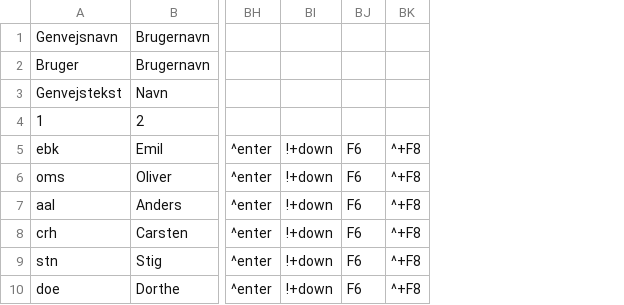
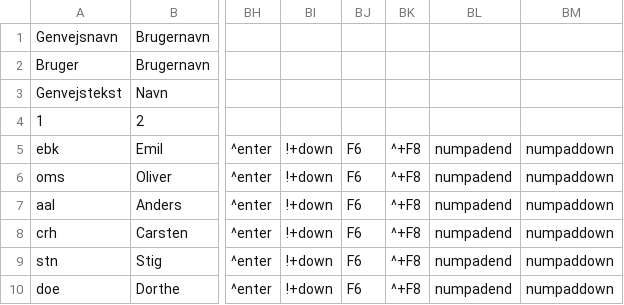
Before and after one commit to Emilbk/AHK, a TSV file: Trafikstyring/db/bruger_ops.tsv, drawn as a sheet; only a part is shown, gaps mark what is left out; the diff names each change by its address in the sheet, - before the commit and + after, or states it on an @@ line.

Commit message:
brugerops

```diff
--- a/Trafikstyring/db/bruger_ops.tsv
+++ b/Trafikstyring/db/bruger_ops.tsv
+column BL, rows 5-10: all numpadend
+column BM, rows 5-10: all numpaddown
```
